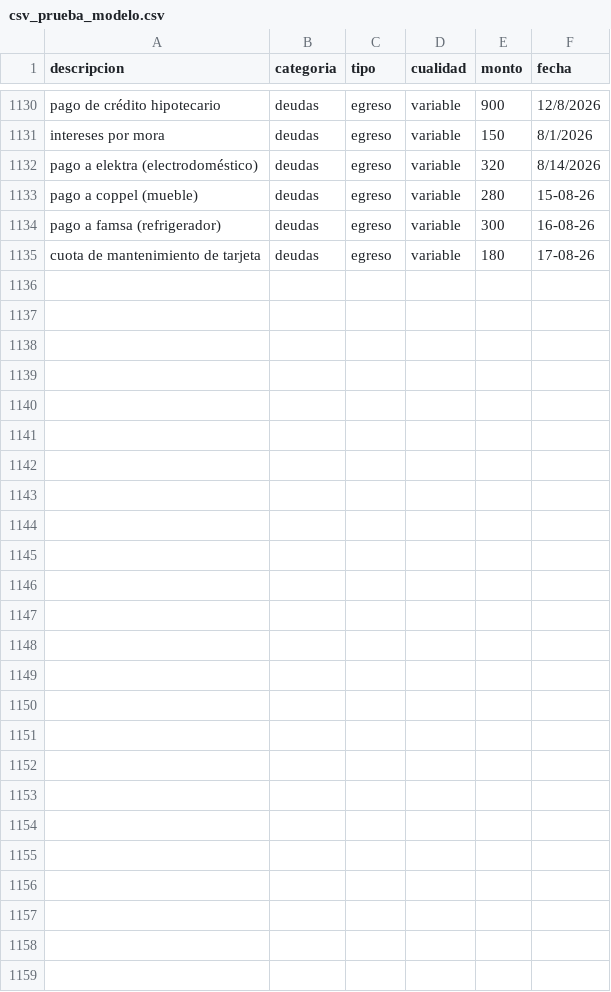
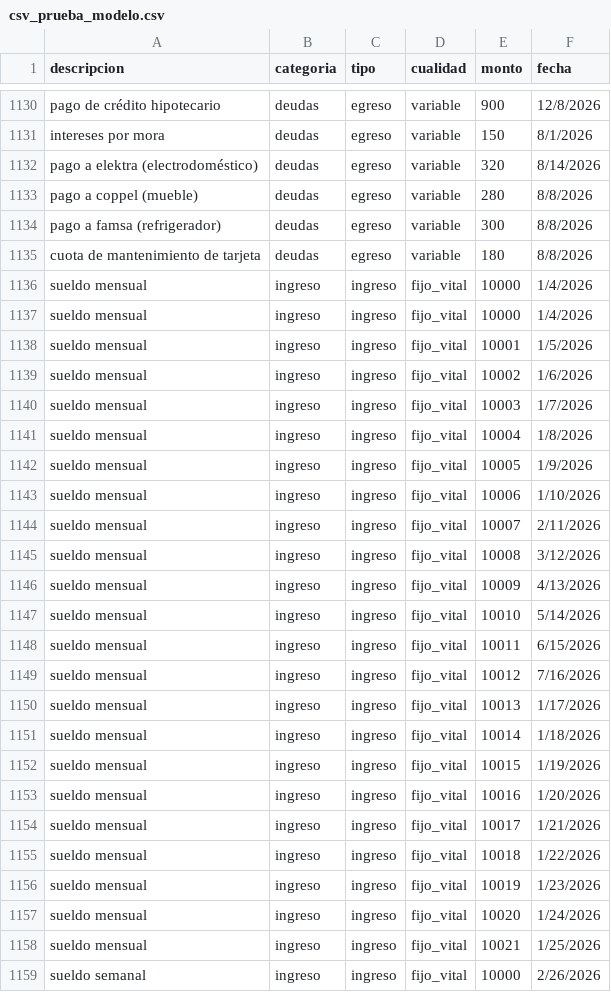
Before and after one commit to No-Country-simulation/G9-LATAM-Team71, a CSV file: data-science/csv_prueba_modelo.csv, drawn as a sheet; only a part is shown, gaps mark what is left out; the diff covers the shown part only.

Commit message:
serializacion de modelos

```diff
--- a/data-science/csv_prueba_modelo.csv
+++ b/data-science/csv_prueba_modelo.csv
@@ -1132,4 +1132,28 @@ intereses por mora,deudas,egreso,variable,150,8/1/2026
 pago a elektra (electrodoméstico),deudas,egreso,variable,320,8/14/2026
-pago a coppel (mueble),deudas,egreso,variable,280,15-08-26
-pago a famsa (refrigerador),deudas,egreso,variable,300,16-08-26
-cuota de mantenimiento de tarjeta,deudas,egreso,variable,180,17-08-26
+pago a coppel (mueble),deudas,egreso,variable,280,8/8/2026
+pago a famsa (refrigerador),deudas,egreso,variable,300,8/8/2026
+cuota de mantenimiento de tarjeta,deudas,egreso,variable,180,8/8/2026
+sueldo mensual,ingreso,ingreso,fijo_vital,10000,1/4/2026
+sueldo mensual,ingreso,ingreso,fijo_vital,10000,1/4/2026
+sueldo mensual,ingreso,ingreso,fijo_vital,10001,1/5/2026
+sueldo mensual,ingreso,ingreso,fijo_vital,10002,1/6/2026
+sueldo mensual,ingreso,ingreso,fijo_vital,10003,1/7/2026
+sueldo mensual,ingreso,ingreso,fijo_vital,10004,1/8/2026
+sueldo mensual,ingreso,ingreso,fijo_vital,10005,1/9/2026
+sueldo mensual,ingreso,ingreso,fijo_vital,10006,1/10/2026
+sueldo mensual,ingreso,ingreso,fijo_vital,10007,2/11/2026
+sueldo mensual,ingreso,ingreso,fijo_vital,10008,3/12/2026
+sueldo mensual,ingreso,ingreso,fijo_vital,10009,4/13/2026
+sueldo mensual,ingreso,ingreso,fijo_vital,10010,5/14/2026
+sueldo mensual,ingreso,ingreso,fijo_vital,10011,6/15/2026
+sueldo mensual,ingreso,ingreso,fijo_vital,10012,7/16/2026
+sueldo mensual,ingreso,ingreso,fijo_vital,10013,1/17/2026
+sueldo mensual,ingreso,ingreso,fijo_vital,10014,1/18/2026
+sueldo mensual,ingreso,ingreso,fijo_vital,10015,1/19/2026
+sueldo mensual,ingreso,ingreso,fijo_vital,10016,1/20/2026
+sueldo mensual,ingreso,ingreso,fijo_vital,10017,1/21/2026
+sueldo mensual,ingreso,ingreso,fijo_vital,10018,1/22/2026
+sueldo mensual,ingreso,ingreso,fijo_vital,10019,1/23/2026
+sueldo mensual,ingreso,ingreso,fijo_vital,10020,1/24/2026
+sueldo mensual,ingreso,ingreso,fijo_vital,10021,1/25/2026
+sueldo semanal,ingreso,ingreso,fijo_vital,10000,2/26/2026
```
Also changed, not shown: 1 added row, 1 removed row and 38 edited cells elsewhere in this file, 6 other files.
